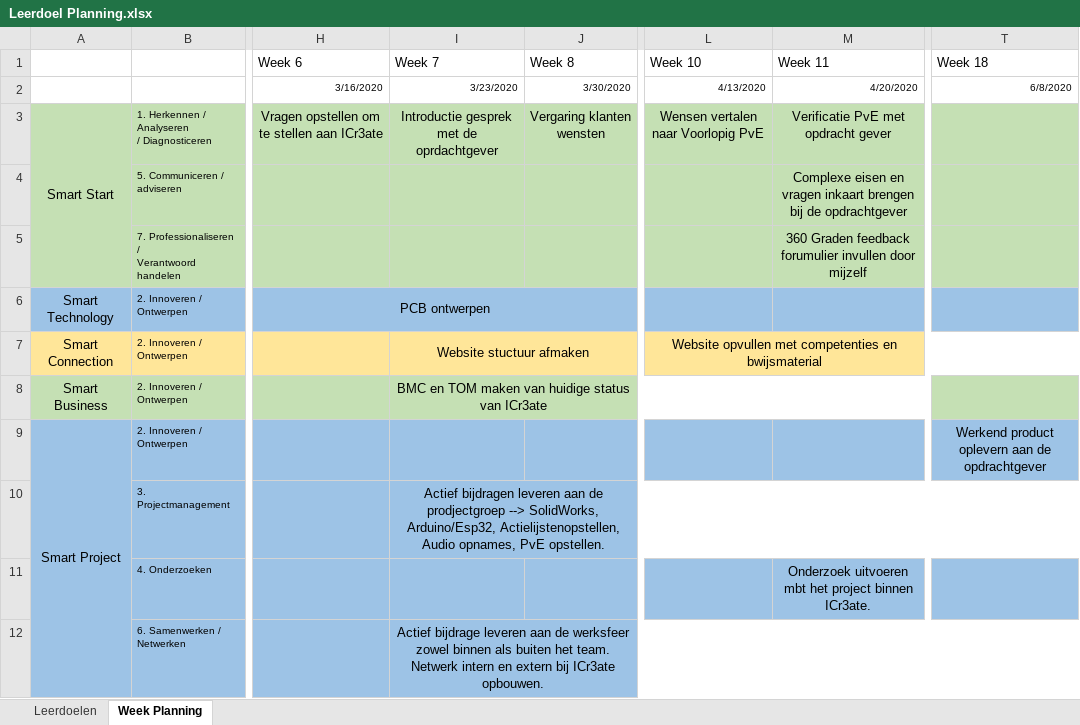
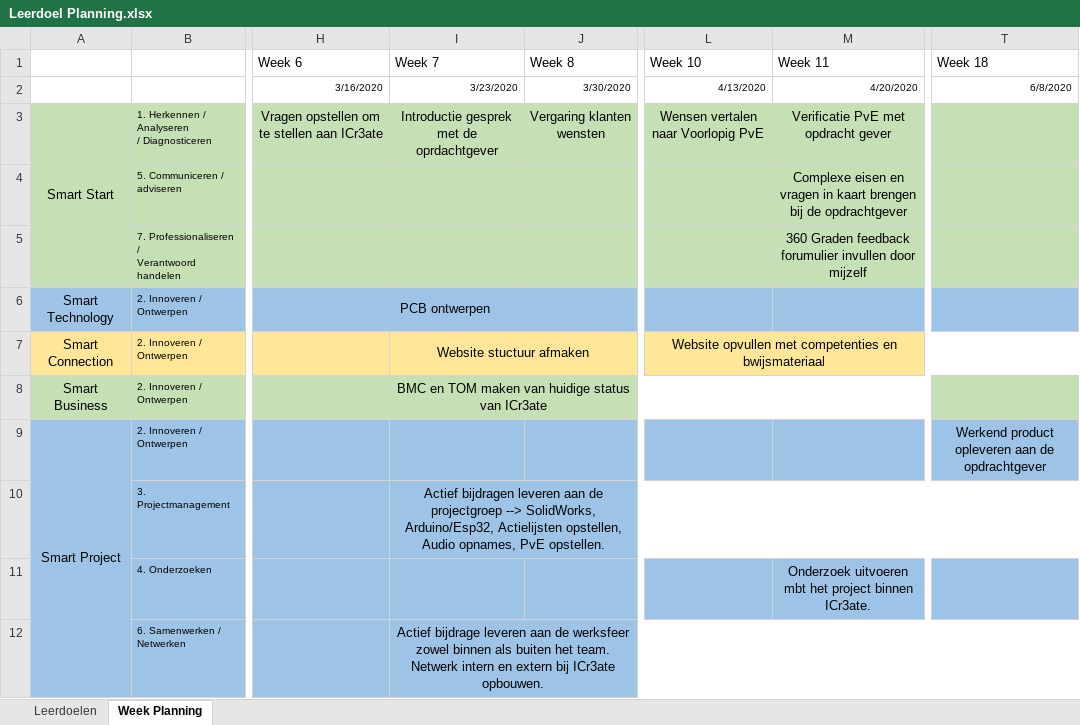
Before and after one commit to FutureDV/Portfolio-Smart-Industry, an Excel workbook: img/Start/Leerdoel Planning.xlsx, sheet Week Planning, drawn as a sheet; only a part is shown, gaps mark what is left out; values as stored, in another font and other column widths than the file's, no borders; the diff names each change by its address in the sheet, - before the commit and + after, or states it on an @@ line.

```diff
--- a/img/Start/Leerdoel Planning.xlsx (sheet Week Planning)
+++ b/img/Start/Leerdoel Planning.xlsx (sheet Week Planning)
-M4 (Week 11): …en vragen inkaart brengen bij…
+M4 (Week 11): …en vragen in kaart brengen bij…
-L7 (Week 10): …competenties en bwijsmaterial
+L7 (Week 10): …competenties en bwijsmateriaal
-T9 (Week 18): Werkend product oplevern aan de…
+T9 (Week 18): Werkend product opleveren aan de…
-I10 (Week 7): …aan de prodjectgroep --> SolidWorks, Arduino/Esp32, Actielijstenopstellen, Audio opnames,…
+I10 (Week 7): …aan de projectgroep --> SolidWorks, Arduino/Esp32, Actielijsten opstellen, Audio opnames,…
```
Also changed, not shown: 7 other files.
